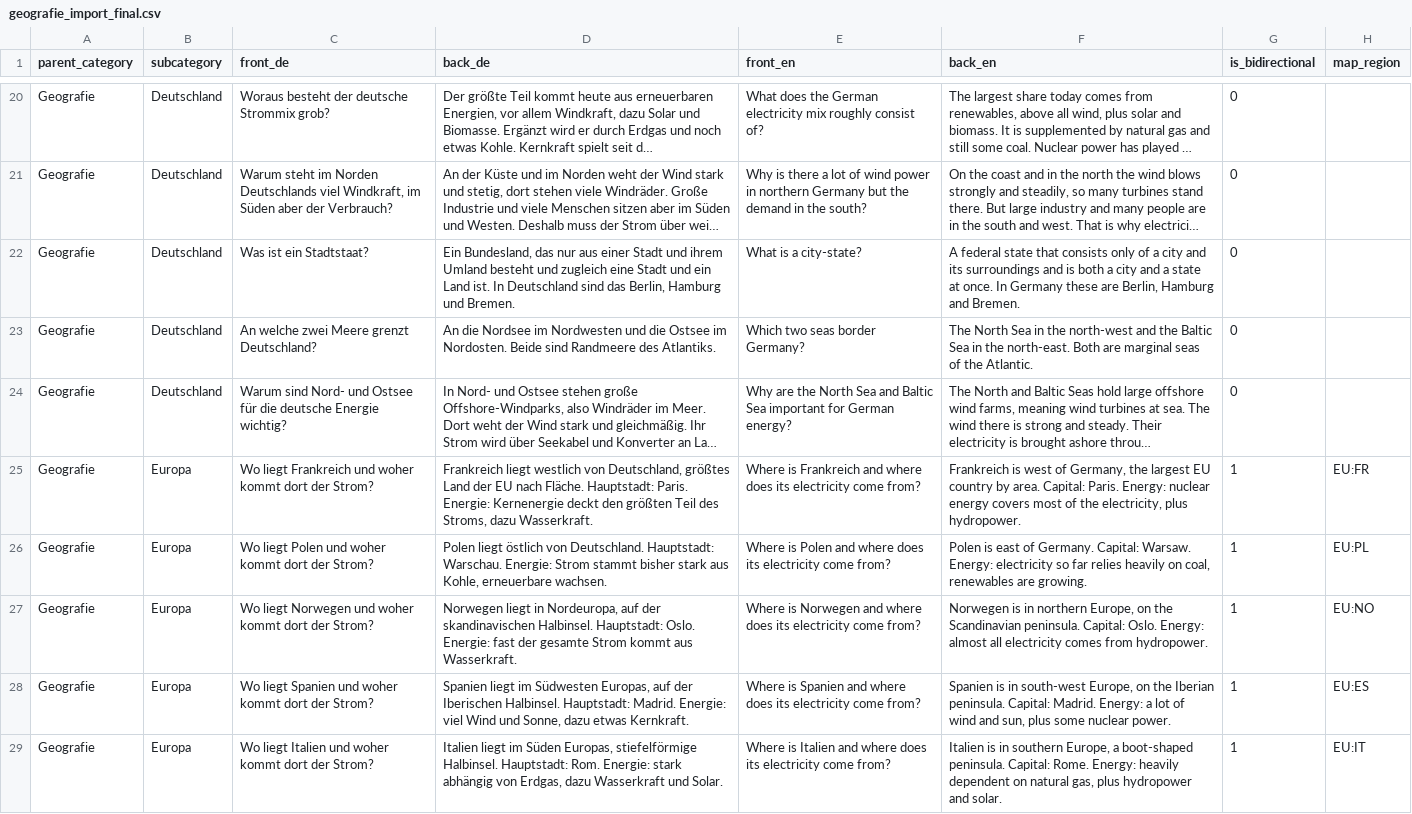
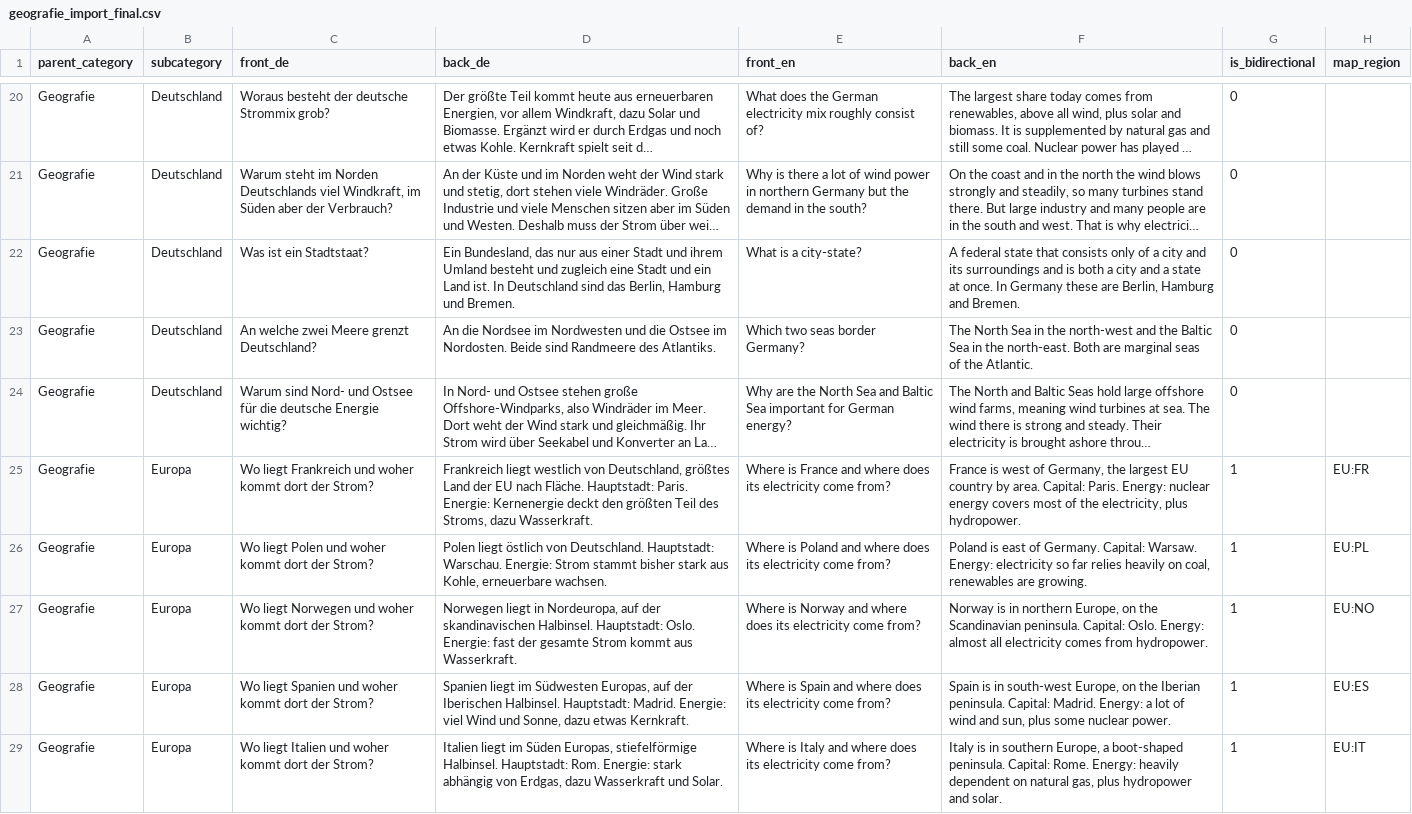
Before and after one commit to pachama-ai/learning-app, a CSV file: database/import/geografie_import_final.csv, drawn as a sheet; only a part is shown, gaps mark what is left out; long unchanged cells end in …; the diff covers the shown part only; the diff names each change by its address in the sheet, - before the commit and + after, or states it on an @@ line.

Commit message:
Geography CSV: English country names in the English columns

```diff
--- a/database/import/geografie_import_final.csv
+++ b/database/import/geografie_import_final.csv
-E25 (front_en): Where is Frankreich and where…
+E25 (front_en): Where is France and where…
-F25 (back_en): Frankreich is west…
+F25 (back_en): France is west…
-E26 (front_en): Where is Polen and where…
+E26 (front_en): Where is Poland and where…
-F26 (back_en): Polen is east…
+F26 (back_en): Poland is east…
-E27 (front_en): Where is Norwegen and where…
+E27 (front_en): Where is Norway and where…
-F27 (back_en): Norwegen is in…
+F27 (back_en): Norway is in…
-E28 (front_en): Where is Spanien and where…
+E28 (front_en): Where is Spain and where…
-F28 (back_en): Spanien is in…
+F28 (back_en): Spain is in…
-E29 (front_en): Where is Italien and where…
+E29 (front_en): Where is Italy and where…
-F29 (back_en): Italien is in…
+F29 (back_en): Italy is in…
```
Also changed, not shown: 22 edited cells elsewhere in this file.
